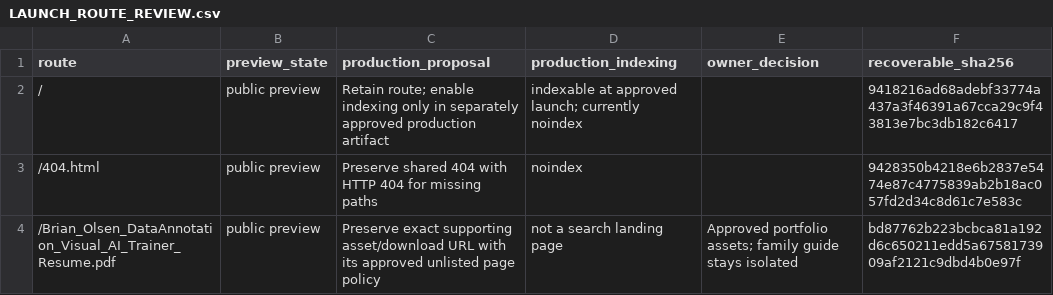
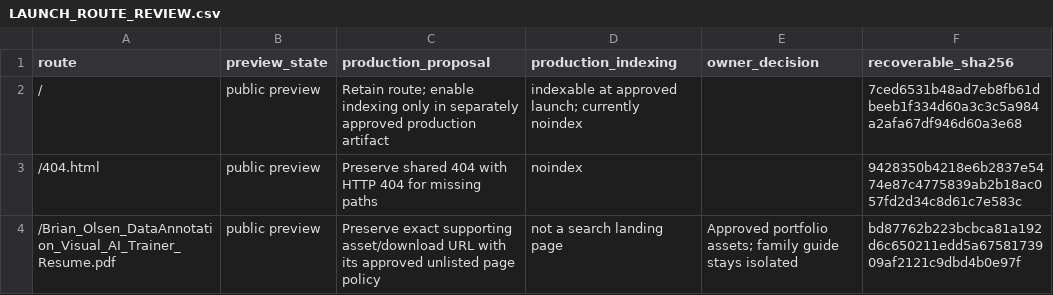
Before and after one commit to OlsenAutomation/olsenautomation.github.io, a CSV file: migration/LAUNCH_ROUTE_REVIEW.csv, drawn as a sheet; only a part is shown; the diff covers the shown part only.

```diff
--- a/migration/LAUNCH_ROUTE_REVIEW.csv
+++ b/migration/LAUNCH_ROUTE_REVIEW.csv
@@ -1,3 +1,3 @@
 route,preview_state,production_proposal,production_indexing,owner_decision,recoverable_sha256
-/,public preview,Retain route; enable indexing only in separately approved production artifact,indexable at approved launch; currently noindex,,9418216ad68adebf33774a437a3f46391a67cca29c9f43813e7bc3db182c6417
+/,public preview,Retain route; enable indexing only in separately approved production artifact,indexable at approved launch; currently noindex,,7ced6531b48ad7eb8fb61dbeeb1f334d60a3c3c5a984a2afa67df946d60a3e68
 /404.html,public preview,Preserve shared 404 with HTTP 404 for missing paths,noindex,,9428350b4218e6b2837e5474e87c4775839ab2b18ac057fd2d34c8d61c7e583c
```
Also changed, not shown: 4 edited cells elsewhere in this file, migration/PROJECT_EVIDENCE.csv, 11 other files.
